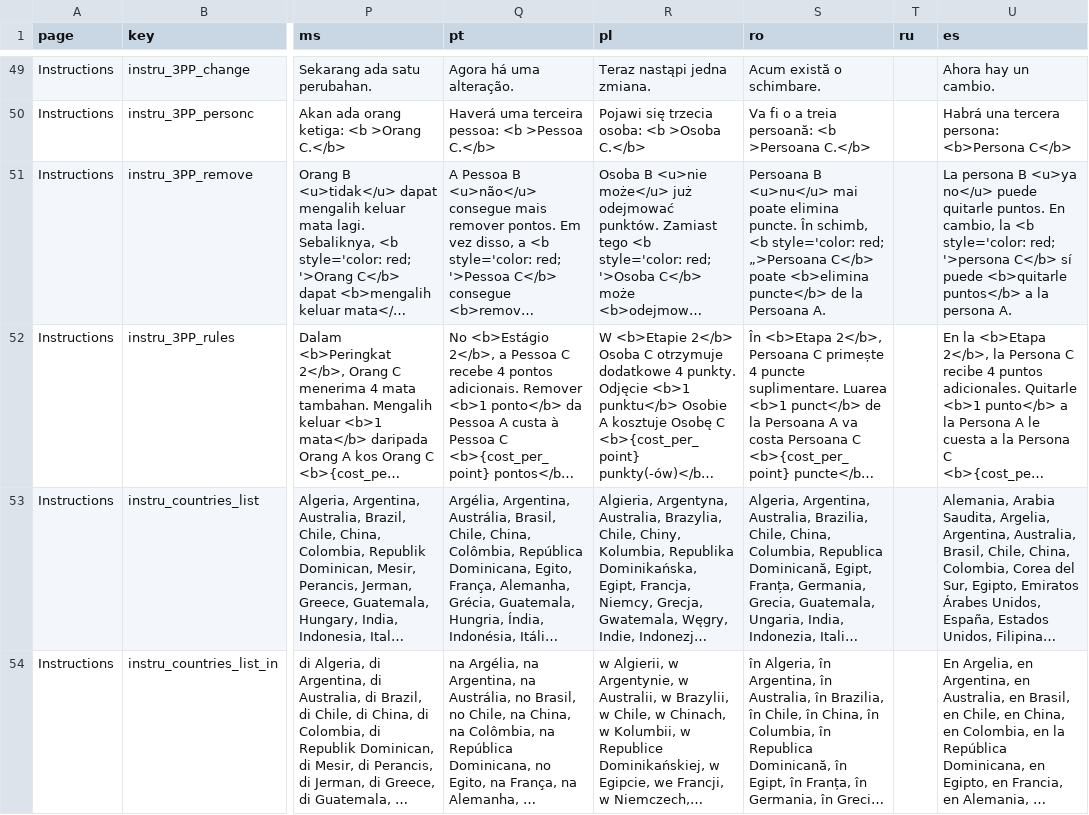
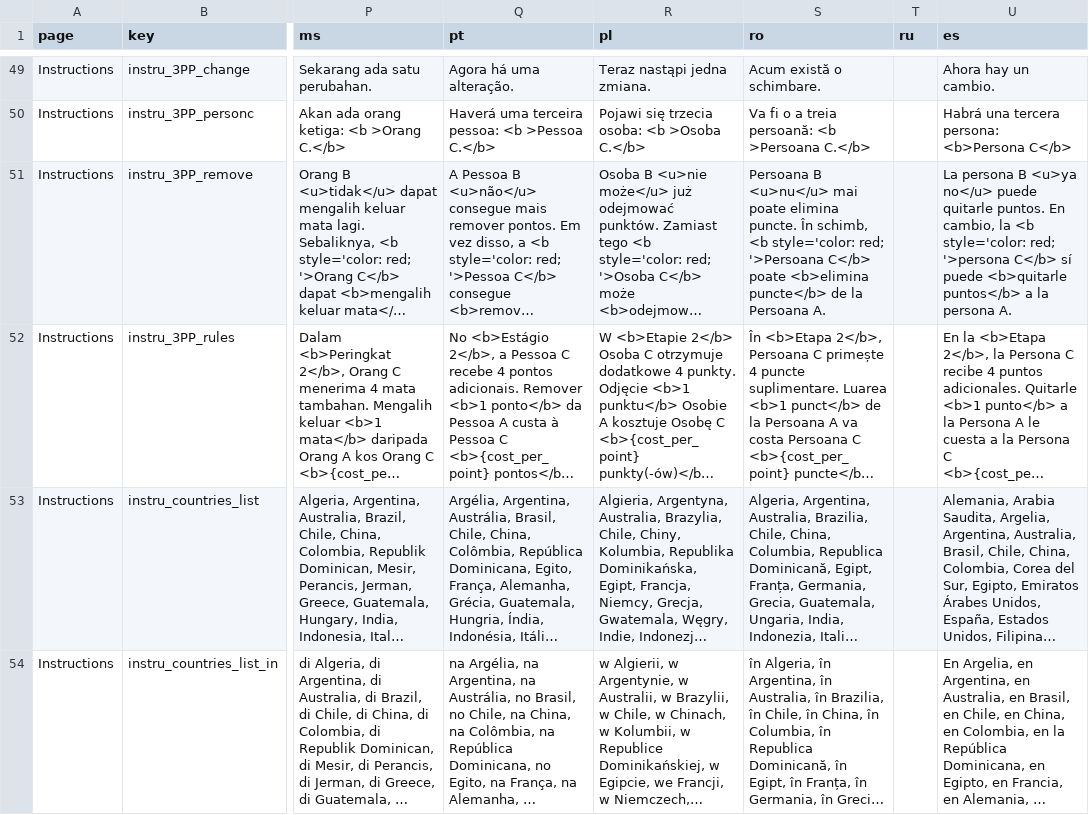
Before and after one commit to Charlotte-exp/TPP_game, a CSV file: _static/global/translations.csv, drawn as a sheet; only a part is shown, gaps mark what is left out; long unchanged cells end in …; the diff covers the shown part only; the diff names each change by its address in the sheet, - before the commit and + after, or states it on an @@ line.

```diff
--- a/_static/global/translations.csv
+++ b/_static/global/translations.csv
-S51 (ro): …style='color: red; „>Persoana C</b> poate…
+S51 (ro): …style='color: red; '>Persoana C</b> poate…
```
Also changed, not shown: 3 edited cells elsewhere in this file, _static/global/language_codes.csv, _static/global/languages_by_country.csv, 3 other files.
